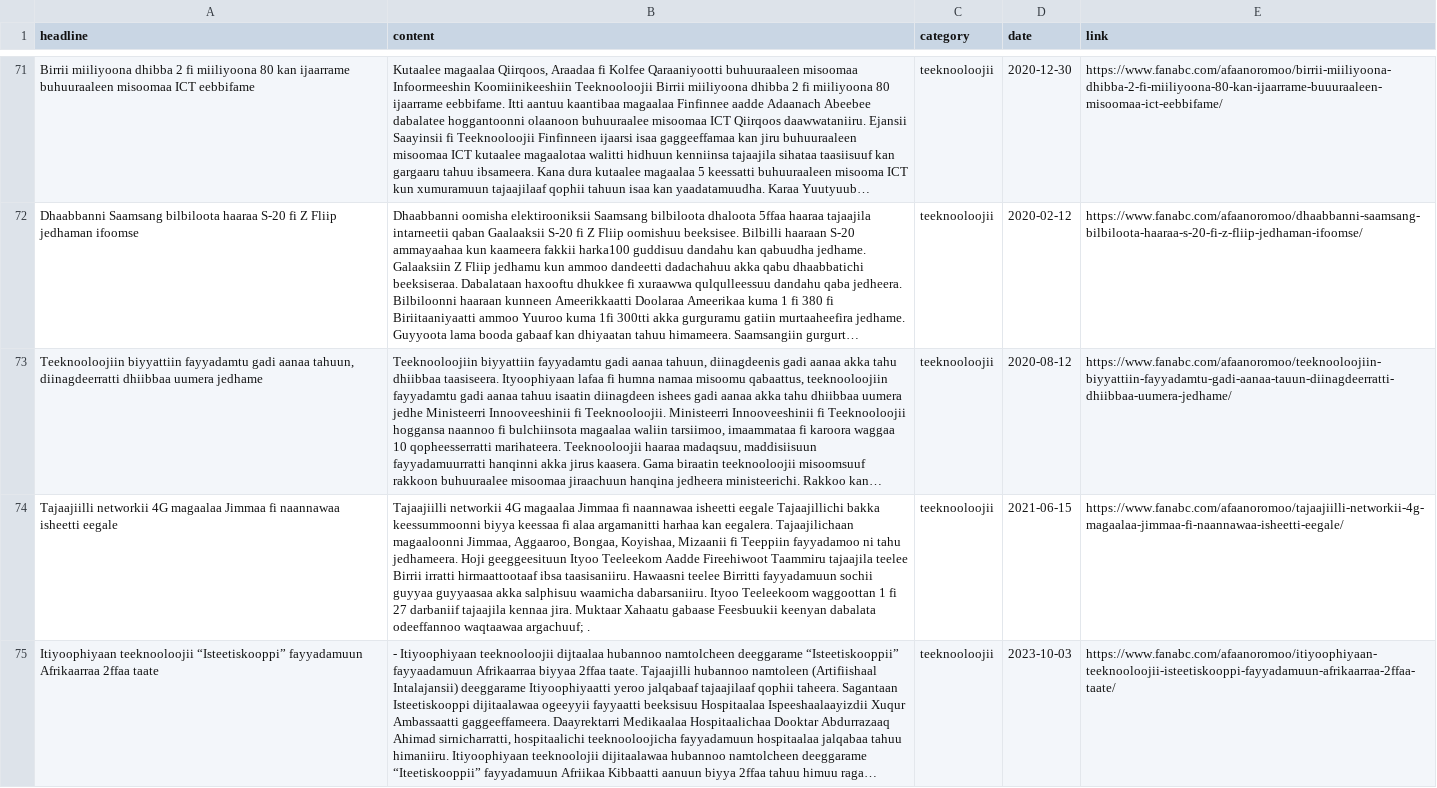
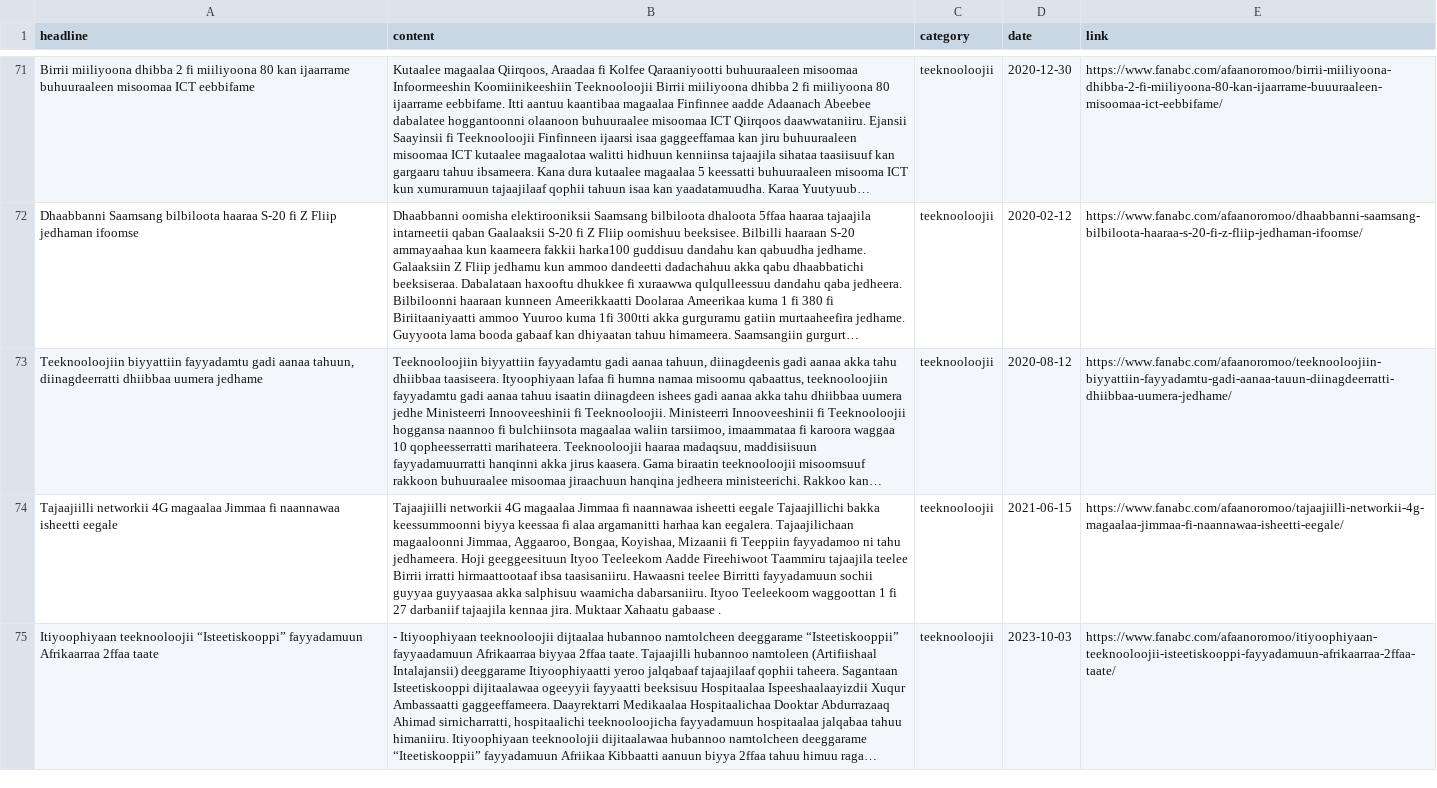
Before and after one commit to abdulmunimjemal/afaan-oromoo-news-classification-system, a TSV file: data/teeknooloojii.tsv, drawn as a sheet; only a part is shown, gaps mark what is left out; long unchanged cells end in …; the diff covers the shown part only; the diff names each change by its address in the sheet, - before the commit and + after, or states it on an @@ line.

```diff
--- a/data/teeknooloojii.tsv
+++ b/data/teeknooloojii.tsv
-B74 (content): …Xahaatu gabaase Feesbuukii keenyan dabalata odeeffannoo waqtaawaa argachuuf; .
+B74 (content): …Xahaatu gabaase .
```
Also changed, not shown: 15 edited cells elsewhere in this file, data/fayyaa.tsv, 3 other files.
